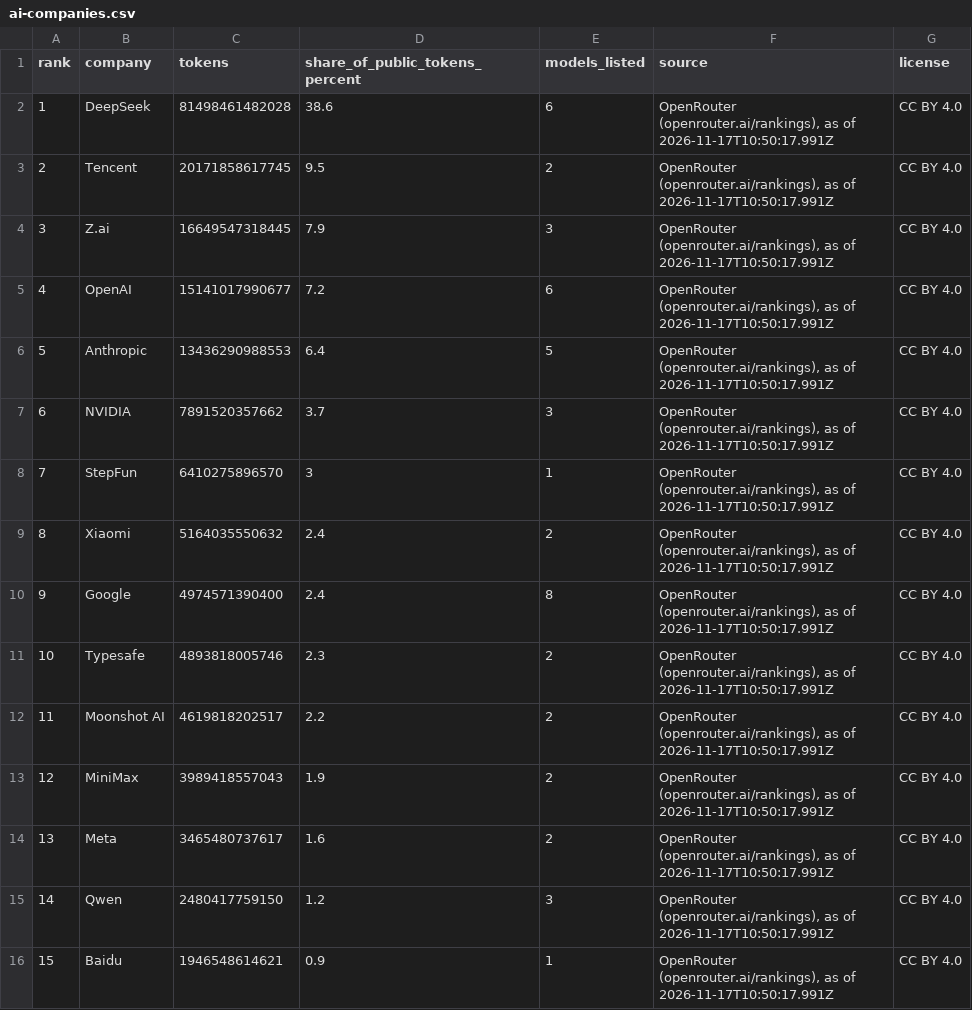
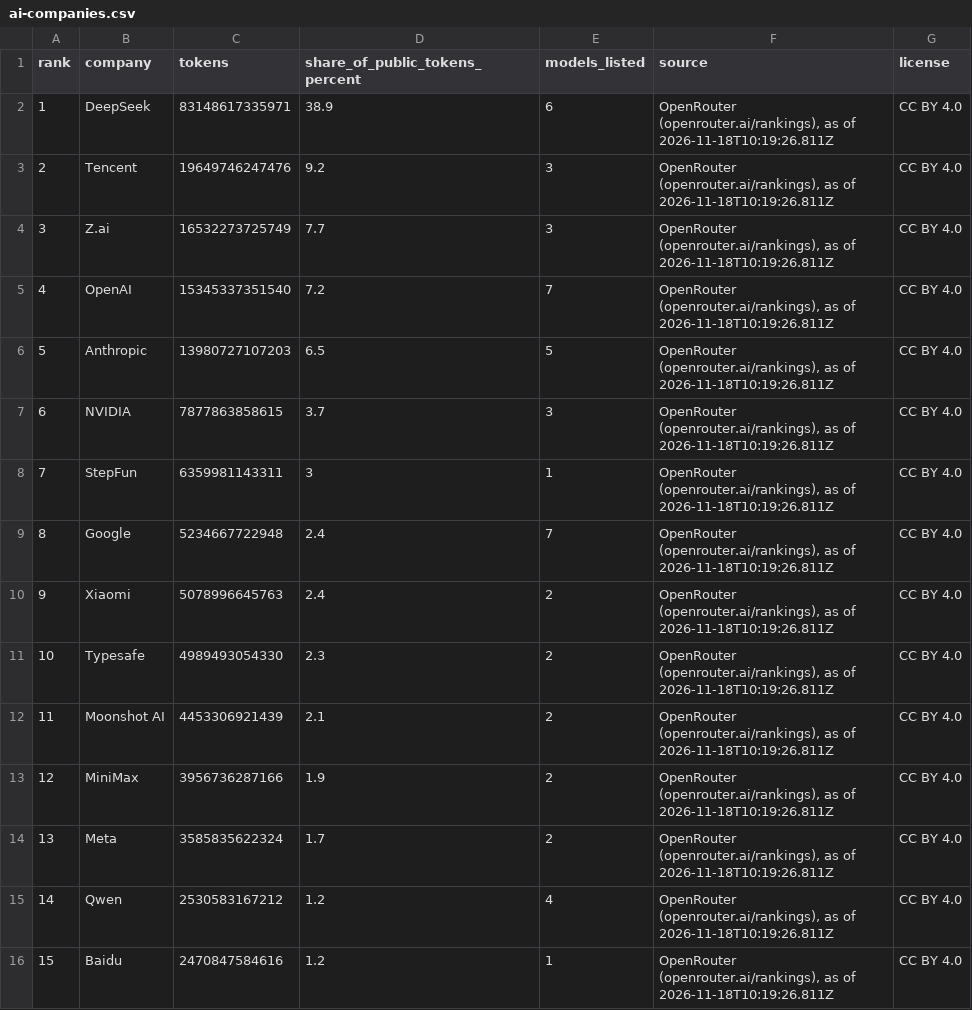
Before and after one commit to mantoufan/cvcm, a CSV file: public/rankings/ai-companies.csv, drawn as a sheet.

```diff
--- a/public/rankings/ai-companies.csv
+++ b/public/rankings/ai-companies.csv
@@ -1,16 +1,16 @@
 rank,company,tokens,share_of_public_tokens_percent,models_listed,source,license
-1,DeepSeek,81498461482028,38.6,6,"OpenRouter (openrouter.ai/rankings), as of 2026-11-17T10:50:17.991Z",CC BY 4.0
-2,Tencent,20171858617745,9.5,2,"OpenRouter (openrouter.ai/rankings), as of 2026-11-17T10:50:17.991Z",CC BY 4.0
-3,Z.ai,16649547318445,7.9,3,"OpenRouter (openrouter.ai/rankings), as of 2026-11-17T10:50:17.991Z",CC BY 4.0
-4,OpenAI,15141017990677,7.2,6,"OpenRouter (openrouter.ai/rankings), as of 2026-11-17T10:50:17.991Z",CC BY 4.0
-5,Anthropic,13436290988553,6.4,5,"OpenRouter (openrouter.ai/rankings), as of 2026-11-17T10:50:17.991Z",CC BY 4.0
-6,NVIDIA,7891520357662,3.7,3,"OpenRouter (openrouter.ai/rankings), as of 2026-11-17T10:50:17.991Z",CC BY 4.0
-7,StepFun,6410275896570,3,1,"OpenRouter (openrouter.ai/rankings), as of 2026-11-17T10:50:17.991Z",CC BY 4.0
-8,Xiaomi,5164035550632,2.4,2,"OpenRouter (openrouter.ai/rankings), as of 2026-11-17T10:50:17.991Z",CC BY 4.0
-9,Google,4974571390400,2.4,8,"OpenRouter (openrouter.ai/rankings), as of 2026-11-17T10:50:17.991Z",CC BY 4.0
-10,Typesafe,4893818005746,2.3,2,"OpenRouter (openrouter.ai/rankings), as of 2026-11-17T10:50:17.991Z",CC BY 4.0
-11,Moonshot AI,4619818202517,2.2,2,"OpenRouter (openrouter.ai/rankings), as of 2026-11-17T10:50:17.991Z",CC BY 4.0
-12,MiniMax,3989418557043,1.9,2,"OpenRouter (openrouter.ai/rankings), as of 2026-11-17T10:50:17.991Z",CC BY 4.0
-13,Meta,3465480737617,1.6,2,"OpenRouter (openrouter.ai/rankings), as of 2026-11-17T10:50:17.991Z",CC BY 4.0
-14,Qwen,2480417759150,1.2,3,"OpenRouter (openrouter.ai/rankings), as of 2026-11-17T10:50:17.991Z",CC BY 4.0
-15,Baidu,1946548614621,0.9,1,"OpenRouter (openrouter.ai/rankings), as of 2026-11-17T10:50:17.991Z",CC BY 4.0
+1,DeepSeek,83148617335971,38.9,6,"OpenRouter (openrouter.ai/rankings), as of 2026-11-18T10:19:26.811Z",CC BY 4.0
+2,Tencent,19649746247476,9.2,3,"OpenRouter (openrouter.ai/rankings), as of 2026-11-18T10:19:26.811Z",CC BY 4.0
+3,Z.ai,16532273725749,7.7,3,"OpenRouter (openrouter.ai/rankings), as of 2026-11-18T10:19:26.811Z",CC BY 4.0
+4,OpenAI,15345337351540,7.2,7,"OpenRouter (openrouter.ai/rankings), as of 2026-11-18T10:19:26.811Z",CC BY 4.0
+5,Anthropic,13980727107203,6.5,5,"OpenRouter (openrouter.ai/rankings), as of 2026-11-18T10:19:26.811Z",CC BY 4.0
+6,NVIDIA,7877863858615,3.7,3,"OpenRouter (openrouter.ai/rankings), as of 2026-11-18T10:19:26.811Z",CC BY 4.0
+7,StepFun,6359981143311,3,1,"OpenRouter (openrouter.ai/rankings), as of 2026-11-18T10:19:26.811Z",CC BY 4.0
+8,Google,5234667722948,2.4,7,"OpenRouter (openrouter.ai/rankings), as of 2026-11-18T10:19:26.811Z",CC BY 4.0
+9,Xiaomi,5078996645763,2.4,2,"OpenRouter (openrouter.ai/rankings), as of 2026-11-18T10:19:26.811Z",CC BY 4.0
+10,Typesafe,4989493054330,2.3,2,"OpenRouter (openrouter.ai/rankings), as of 2026-11-18T10:19:26.811Z",CC BY 4.0
+11,Moonshot AI,4453306921439,2.1,2,"OpenRouter (openrouter.ai/rankings), as of 2026-11-18T10:19:26.811Z",CC BY 4.0
+12,MiniMax,3956736287166,1.9,2,"OpenRouter (openrouter.ai/rankings), as of 2026-11-18T10:19:26.811Z",CC BY 4.0
+13,Meta,3585835622324,1.7,2,"OpenRouter (openrouter.ai/rankings), as of 2026-11-18T10:19:26.811Z",CC BY 4.0
+14,Qwen,2530583167212,1.2,4,"OpenRouter (openrouter.ai/rankings), as of 2026-11-18T10:19:26.811Z",CC BY 4.0
+15,Baidu,2470847584616,1.2,1,"OpenRouter (openrouter.ai/rankings), as of 2026-11-18T10:19:26.811Z",CC BY 4.0
```
Also changed, not shown: public/rankings/ai-image-models.csv, public/rankings/ai-usage.csv, 6 other files.
